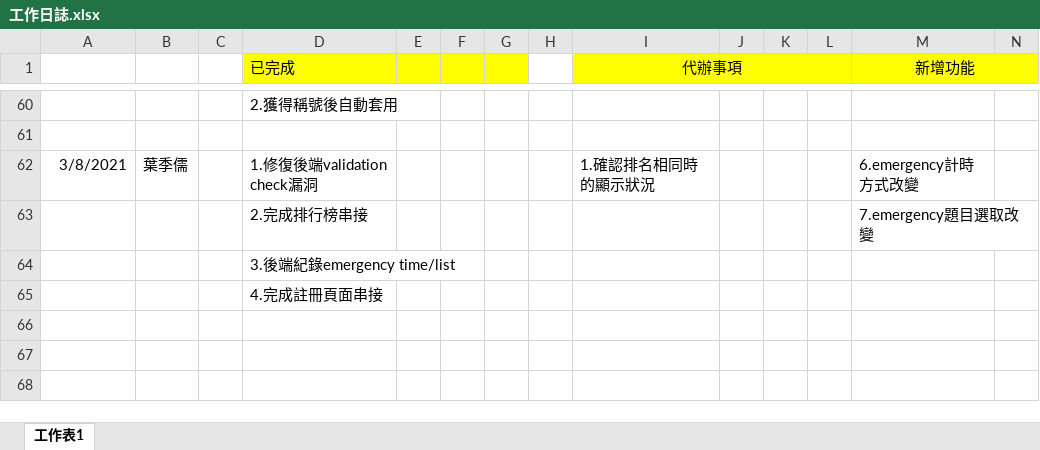
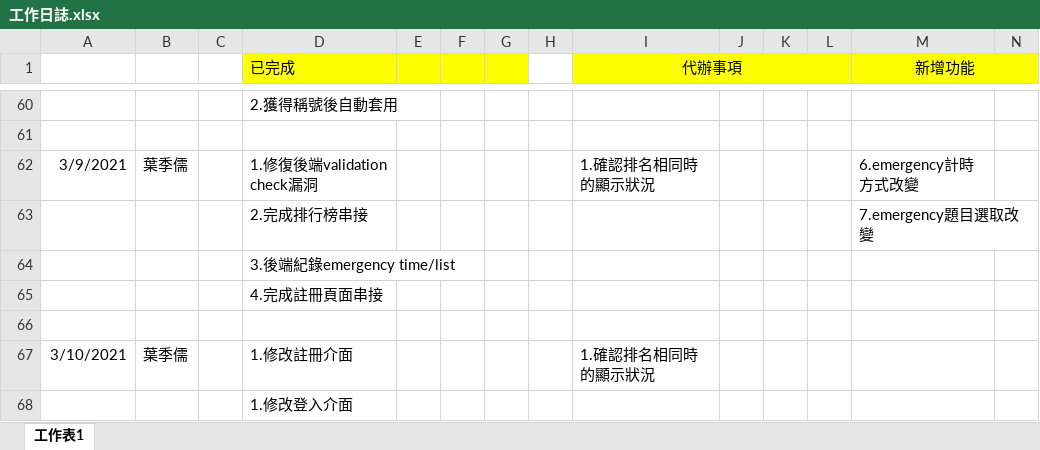
Before and after one commit to pei-ci/Project_2021_spring, an Excel workbook: 工作日誌.xlsx, sheet 工作表1, drawn as a sheet; only a part is shown, gaps mark what is left out; values as stored, in another font and other column widths than the file's, no borders; rows hold the shown columns only; the diff names each change by its address in the sheet, - before the commit and + after, or states it on an @@ line.

```diff
--- a/工作日誌.xlsx (sheet 工作表1)
+++ b/工作日誌.xlsx (sheet 工作表1)
-A62: 3/8/2021
+A62: 3/9/2021
+row 66: (empty)
+row 67: 3/10/2021 | 葉季儒 |  | 1.修改註冊介面 |  |  |  |  | 1.確認排名相同時的顯示狀況
+row 68:  |  |  | 1.修改登入介面
```
Also changed, not shown: 10 other files.
